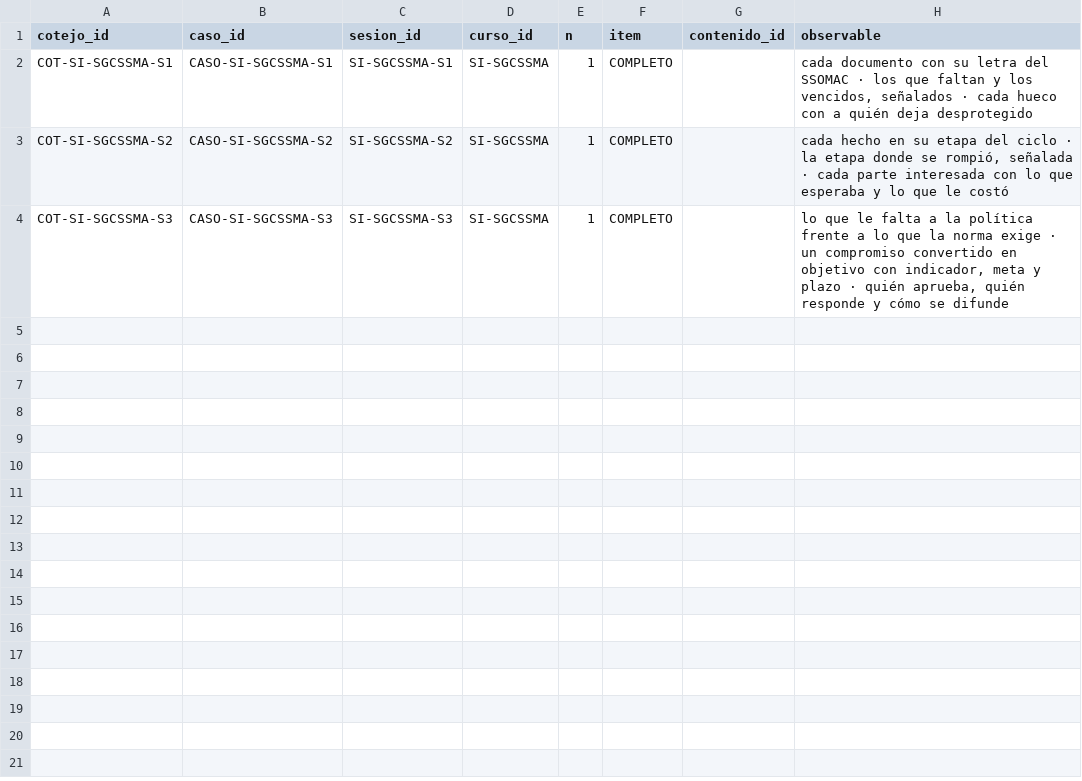
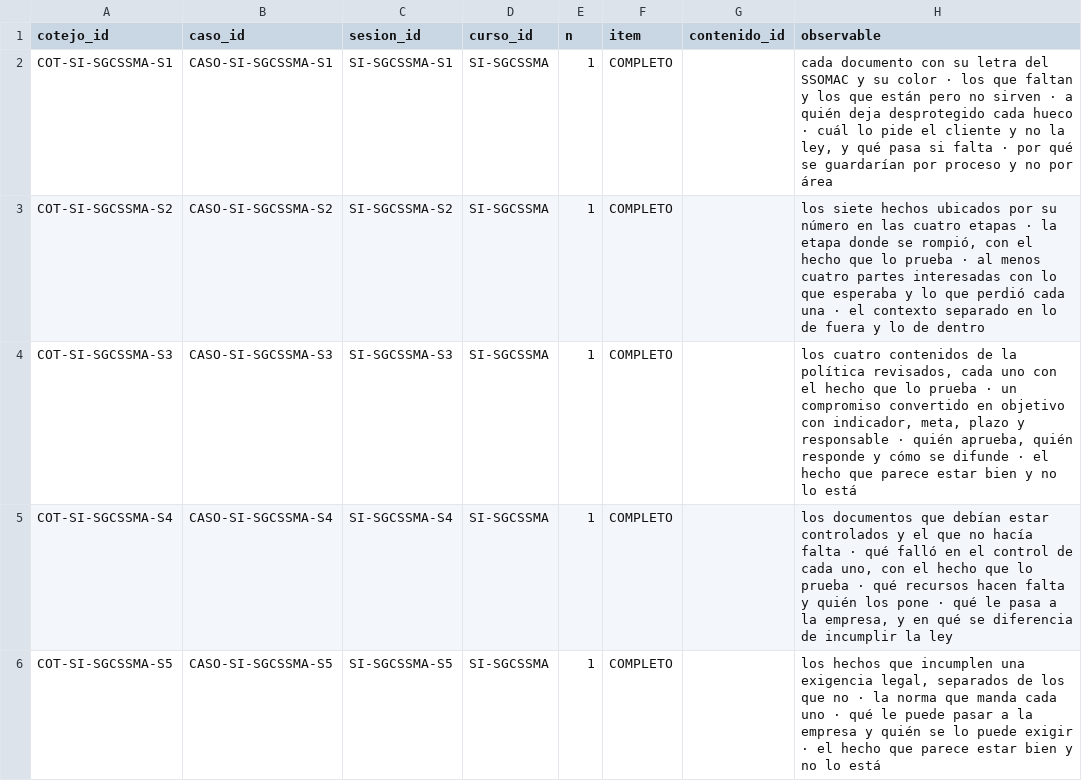
Before and after one commit to walcocer1982/diseno-ppt-cetemin, a CSV file: 05_Base-de-datos/SI/listas_cotejo.csv, drawn as a sheet.

```diff
--- a/05_Base-de-datos/SI/listas_cotejo.csv
+++ b/05_Base-de-datos/SI/listas_cotejo.csv
@@ -1,4 +1,6 @@
 cotejo_id,caso_id,sesion_id,curso_id,n,item,contenido_id,observable
-COT-SI-SGCSSMA-S1,CASO-SI-SGCSSMA-S1,SI-SGCSSMA-S1,SI-SGCSSMA,1,COMPLETO,,"cada documento con su letra del SSOMAC · los que faltan y los vencidos, señalados · cada hueco con a quién deja desprotegido"
-COT-SI-SGCSSMA-S2,CASO-SI-SGCSSMA-S2,SI-SGCSSMA-S2,SI-SGCSSMA,1,COMPLETO,,"cada hecho en su etapa del ciclo · la etapa donde se rompió, señalada · cada parte interesada con lo que esperaba y lo que le costó"
-COT-SI-SGCSSMA-S3,CASO-SI-SGCSSMA-S3,SI-SGCSSMA-S3,SI-SGCSSMA,1,COMPLETO,,"lo que le falta a la política frente a lo que la norma exige · un compromiso convertido en objetivo con indicador, meta y plazo · quién aprueba, quién responde y cómo se difunde"
+COT-SI-SGCSSMA-S1,CASO-SI-SGCSSMA-S1,SI-SGCSSMA-S1,SI-SGCSSMA,1,COMPLETO,,"cada documento con su letra del SSOMAC y su color · los que faltan y los que están pero no sirven · a quién deja desprotegido cada hueco · cuál lo pide el cliente y no la ley, y qué pasa si falta · por qué se guardarían por proceso y no por área"
+COT-SI-SGCSSMA-S2,CASO-SI-SGCSSMA-S2,SI-SGCSSMA-S2,SI-SGCSSMA,1,COMPLETO,,"los siete hechos ubicados por su número en las cuatro etapas · la etapa donde se rompió, con el hecho que lo prueba · al menos cuatro partes interesadas con lo que esperaba y lo que perdió cada una · el contexto separado en lo de fuera y lo de dentro"
+COT-SI-SGCSSMA-S3,CASO-SI-SGCSSMA-S3,SI-SGCSSMA-S3,SI-SGCSSMA,1,COMPLETO,,"los cuatro contenidos de la política revisados, cada uno con el hecho que lo prueba · un compromiso convertido en objetivo con indicador, meta, plazo y responsable · quién aprueba, quién responde y cómo se difunde · el hecho que parece estar bien y no lo está"
+COT-SI-SGCSSMA-S4,CASO-SI-SGCSSMA-S4,SI-SGCSSMA-S4,SI-SGCSSMA,1,COMPLETO,,"los documentos que debían estar controlados y el que no hacía falta · qué falló en el control de cada uno, con el hecho que lo prueba · qué recursos hacen falta y quién los pone · qué le pasa a la empresa, y en qué se diferencia de incumplir la ley"
+COT-SI-SGCSSMA-S5,CASO-SI-SGCSSMA-S5,SI-SGCSSMA-S5,SI-SGCSSMA,1,COMPLETO,,"los hechos que incumplen una exigencia legal, separados de los que no · la norma que manda cada uno · qué le puede pasar a la empresa y quién se lo puede exigir · el hecho que parece estar bien y no lo está"
```
Also changed, not shown: 05_Base-de-datos/SI/observaciones.csv, 05_Base-de-datos/SI/rubricas.csv, 5 other files.
